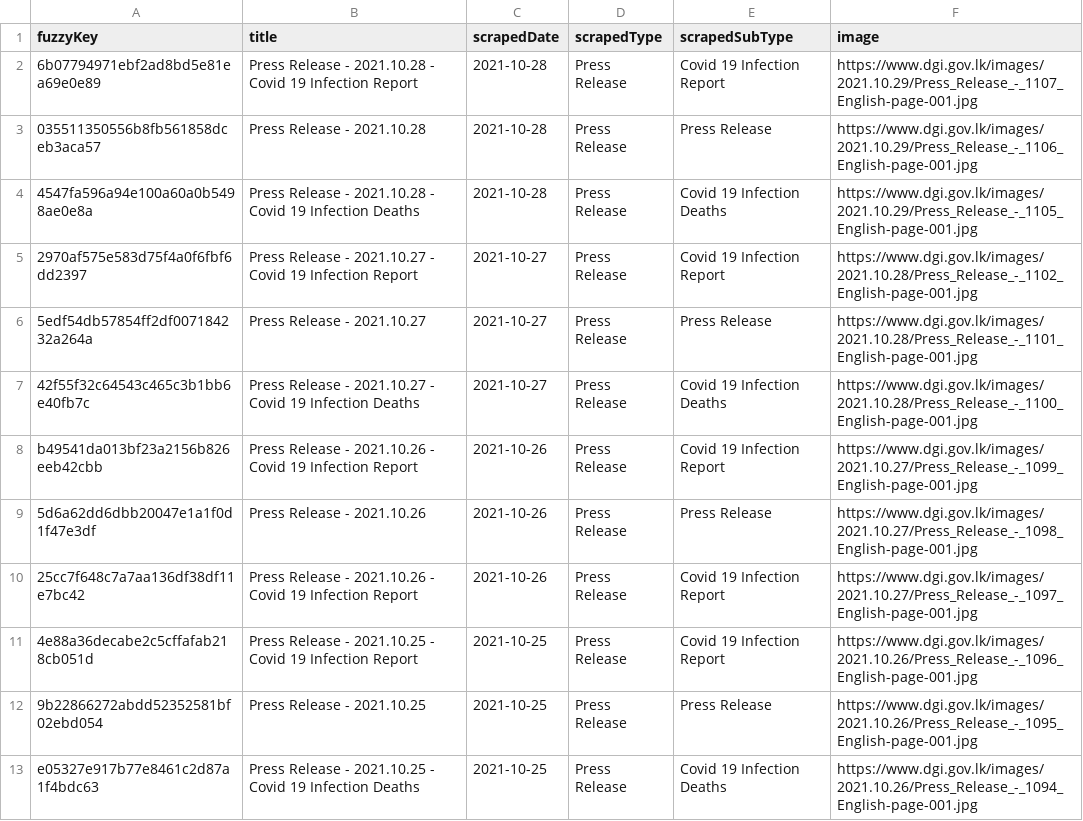
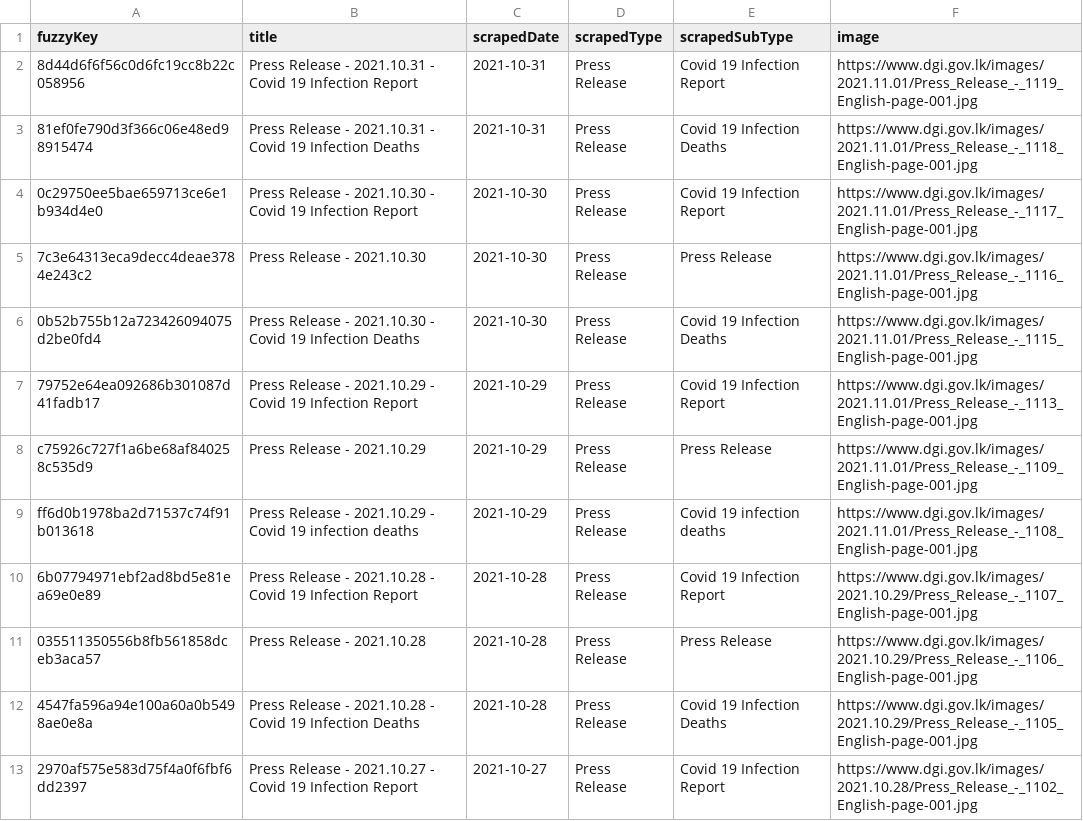
Before and after one commit to kaveenr/covid19-memorial-lk-data, a TSV file: data/dgi_reports_latest.tsv, drawn as a sheet; only a part is shown; the shorter side is filled out with more unchanged rows.

```diff
--- a/data/dgi_reports_latest.tsv
+++ b/data/dgi_reports_latest.tsv
@@ -1,2 +1,10 @@
 fuzzyKey	title	scrapedDate	scrapedType	scrapedSubType	image
+8d44d6f6f56c0d6fc19cc8b22c058956	Press Release - 2021.10.31 - Covid 19 Infection Report	2021-10-31	Press Release	Covid 19 Infection Report	https://www.dgi.gov.lk/images/2021.11.01/Press_Release_-_1119_English-page-001.jpg
+81ef0fe790d3f366c06e48ed98915474	Press Release - 2021.10.31 - Covid 19 Infection Deaths	2021-10-31	Press Release	Covid 19 Infection Deaths	https://www.dgi.gov.lk/images/2021.11.01/Press_Release_-_1118_English-page-001.jpg
+0c29750ee5bae659713ce6e1b934d4e0	Press Release - 2021.10.30 - Covid 19 Infection Report	2021-10-30	Press Release	Covid 19 Infection Report	https://www.dgi.gov.lk/images/2021.11.01/Press_Release_-_1117_English-page-001.jpg
+7c3e64313eca9decc4deae3784e243c2	Press Release - 2021.10.30	2021-10-30	Press Release	Press Release	https://www.dgi.gov.lk/images/2021.11.01/Press_Release_-_1116_English-page-001.jpg
+0b52b755b12a723426094075d2be0fd4	Press Release - 2021.10.30 - Covid 19 Infection Deaths	2021-10-30	Press Release	Covid 19 Infection Deaths	https://www.dgi.gov.lk/images/2021.11.01/Press_Release_-_1115_English-page-001.jpg
+79752e64ea092686b301087d41fadb17	Press Release - 2021.10.29 - Covid 19 Infection Report	2021-10-29	Press Release	Covid 19 Infection Report	https://www.dgi.gov.lk/images/2021.11.01/Press_Release_-_1113_English-page-001.jpg
+c75926c727f1a6be68af840258c535d9	Press Release - 2021.10.29	2021-10-29	Press Release	Press Release	https://www.dgi.gov.lk/images/2021.11.01/Press_Release_-_1109_English-page-001.jpg
+ff6d0b1978ba2d71537c74f91b013618	Press Release - 2021.10.29  - Covid 19 infection deaths	2021-10-29	Press Release	Covid 19 infection deaths	https://www.dgi.gov.lk/images/2021.11.01/Press_Release_-_1108_English-page-001.jpg
 6b07794971ebf2ad8bd5e81ea69e0e89	Press Release  - 2021.10.28 - Covid 19 Infection Report	2021-10-28	Press Release	Covid 19 Infection Report	https://www.dgi.gov.lk/images/2021.10.29/Press_Release_-_1107_English-page-001.jpg
```
Also changed, not shown: data/user_keys_latest.tsv, 3 other files.
